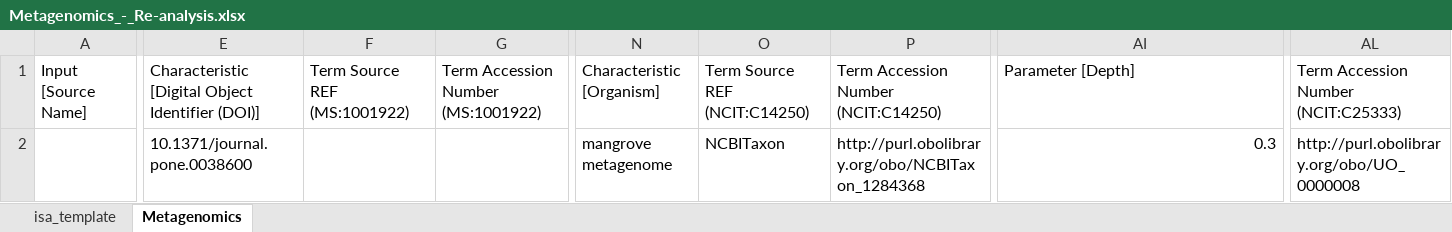
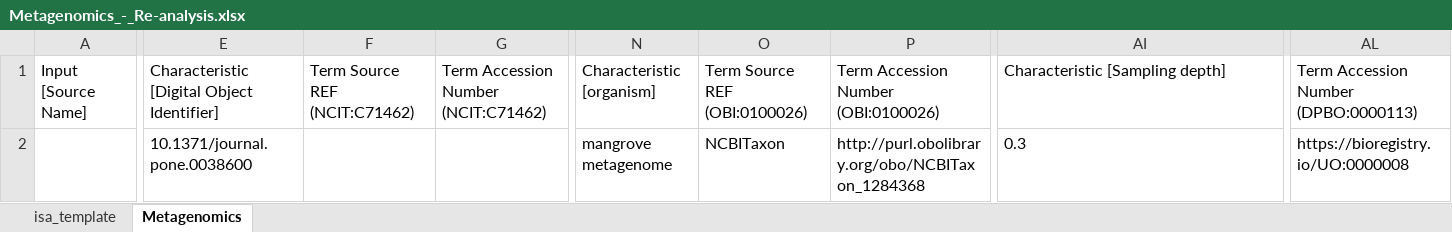
Before and after one commit to nfdi4plants/Swate-templates, an Excel workbook: templates/dataplant/Metagenomics_-_Re-analysis.xlsx, sheet Metagenomics, drawn as a sheet; only a part is shown, gaps mark what is left out; values as stored, in another font and other column widths than the file's, no borders; table styles not drawn; the diff covers the shown part only; the diff names each change by its address in the sheet, - before the commit and + after, or states it on an @@ line.

```diff
--- a/templates/dataplant/Metagenomics_-_Re-analysis.xlsx (sheet Metagenomics)
+++ b/templates/dataplant/Metagenomics_-_Re-analysis.xlsx (sheet Metagenomics)
-E1: Characteristic [Digital Object Identifier (DOI)]
+E1: Characteristic [Digital Object Identifier]
-F1: Term Source REF (MS:1001922)
+F1: Term Source REF (NCIT:C71462)
-G1: Term Accession Number (MS:1001922)
+G1: Term Accession Number (NCIT:C71462)
-N1: Characteristic [Organism]
+N1: Characteristic [organism]
-O1: Term Source REF (NCIT:C14250)
+O1: Term Source REF (OBI:0100026)
-P1: Term Accession Number (NCIT:C14250)
+P1: Term Accession Number (OBI:0100026)
-AI1: Parameter [Depth]
+AI1: Characteristic [Sampling depth]
-AL1: Term Accession Number (NCIT:C25333)
+AL1: Term Accession Number (DPBO:0000113)
-AI2 alignment: right
+AI2 alignment: left
-AL2: http://purl.obolibrary.org/obo/UO_0000008
+AL2: https://bioregistry.io/UO:0000008
```
Also changed, not shown: 5 edited cells elsewhere in this sheet, sheet isa_template, templates/dataplant/GEO/GEO_-_High-throughput_sequencing_-_Sample.xlsx, templates/dataplant/Imaging_extraction.xlsx, 6 other files.
